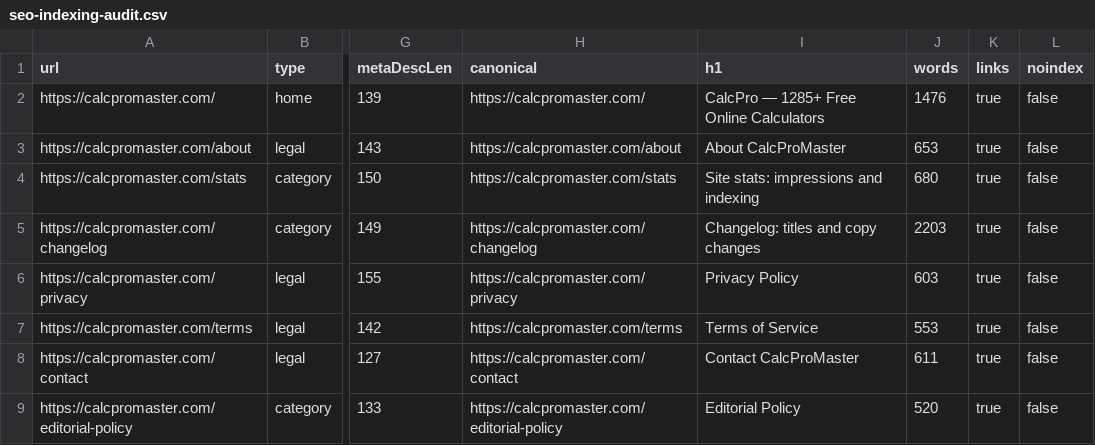
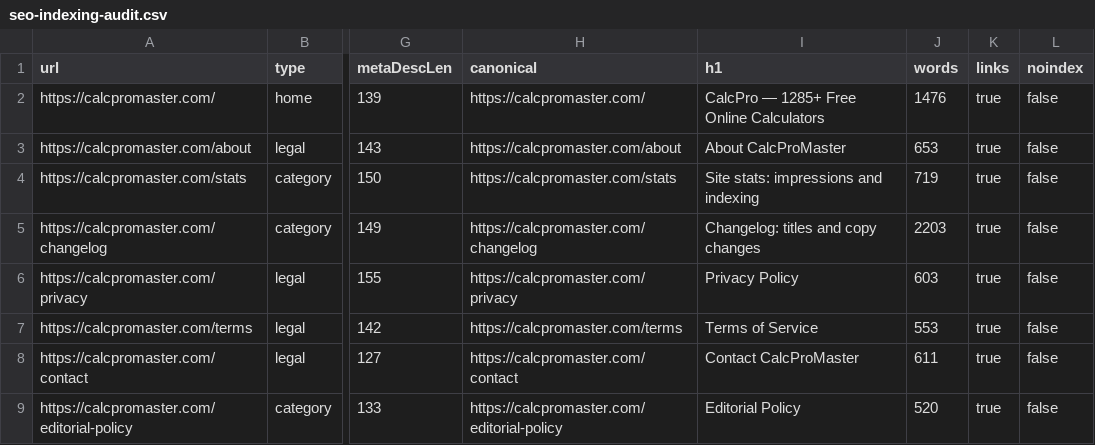
Before and after one commit to ahunabuzar-cmyk/calcpromaster, a CSV file: seo-indexing-audit.csv, drawn as a sheet; only a part is shown, gaps mark what is left out; the diff names each change by its address in the sheet, - before the commit and + after, or states it on an @@ line.

```diff
--- a/seo-indexing-audit.csv
+++ b/seo-indexing-audit.csv
-J4 (words): 680
+J4 (words): 719
```
Also changed, not shown: 9 other files.
